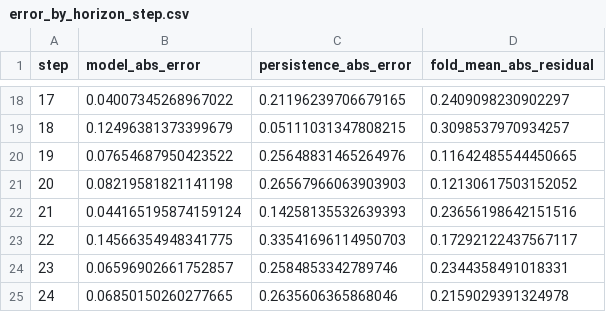
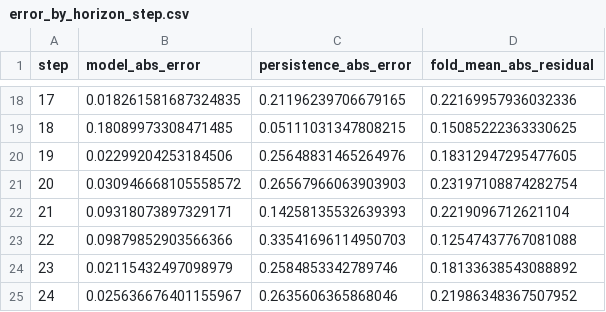
Before and after one commit to neonite-rc/forecasting-challenge, a CSV file: reports/tables/error_by_horizon_step.csv, drawn as a sheet; only a part is shown, gaps mark what is left out; the diff covers the shown part only.

```diff
--- a/reports/tables/error_by_horizon_step.csv
+++ b/reports/tables/error_by_horizon_step.csv
@@ -18,8 +18,8 @@ step,model_abs_error,persistence_abs_error,fold_mean_abs_residual
-17,0.04007345268967022,0.21196239706679165,0.2409098230902297
-18,0.12496381373399679,0.05111031347808215,0.3098537970934257
-19,0.07654687950423522,0.25648831465264976,0.11642485544450665
-20,0.08219581821141198,0.26567966063903903,0.12130617503152052
-21,0.044165195874159124,0.14258135532639393,0.23656198642151516
-22,0.14566354948341775,0.33541696114950703,0.17292122437567117
-23,0.06596902661752857,0.2584853342789746,0.2344358491018331
-24,0.06850150260277665,0.2635606365868046,0.2159029391324978
+17,0.018261581687324835,0.21196239706679165,0.22169957936032336
+18,0.18089973308471485,0.05111031347808215,0.15085222363330625
+19,0.02299204253184506,0.25648831465264976,0.18312947295477605
+20,0.030946668105558572,0.26567966063903903,0.23197108874282754
+21,0.09318073897329171,0.14258135532639393,0.2219096712621104
+22,0.09879852903566366,0.33541696114950703,0.12547437767081088
+23,0.02115432497098979,0.2584853342789746,0.18133638543088892
+24,0.025636676401155967,0.2635606365868046,0.21986348367507952
```
Also changed, not shown: 32 edited cells elsewhere in this file, predictions.csv, reports/tables/cv_leaderboard_active_vm_count.csv, 22 other files.
